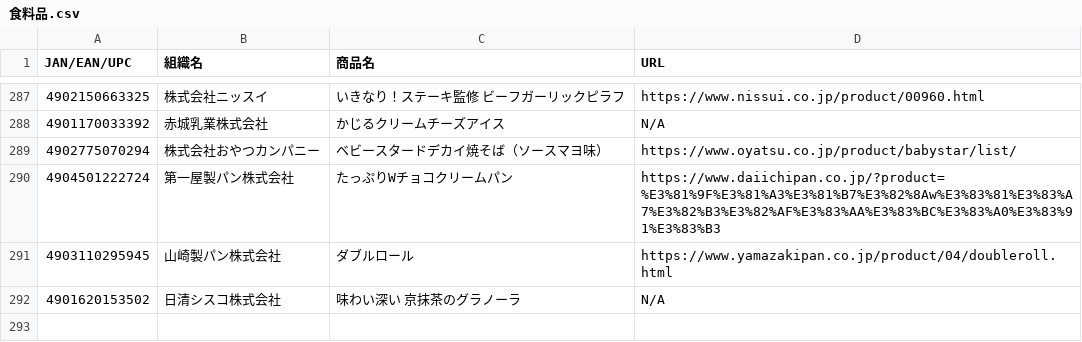
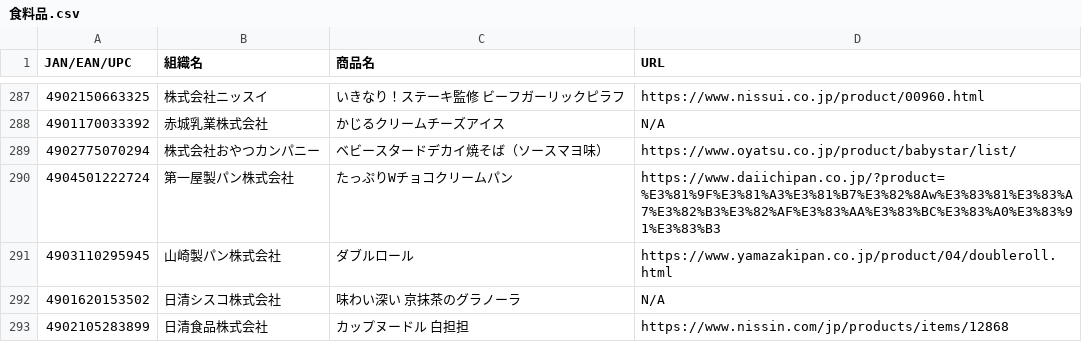
Before and after one commit to PC-CNT/mkn-09, a CSV file: 食料品.csv, drawn as a sheet; only a part is shown, gaps mark what is left out; the diff names each change by its address in the sheet, - before the commit and + after, or states it on an @@ line.

Commit message:
Update 食料品.csv

```diff
--- a/食料品.csv
+++ b/食料品.csv
+row 293: 4902105283899 | 日清食品株式会社 | カップヌードル 白担担 | https://www.nissin.com/jp/products/items/12868
```
